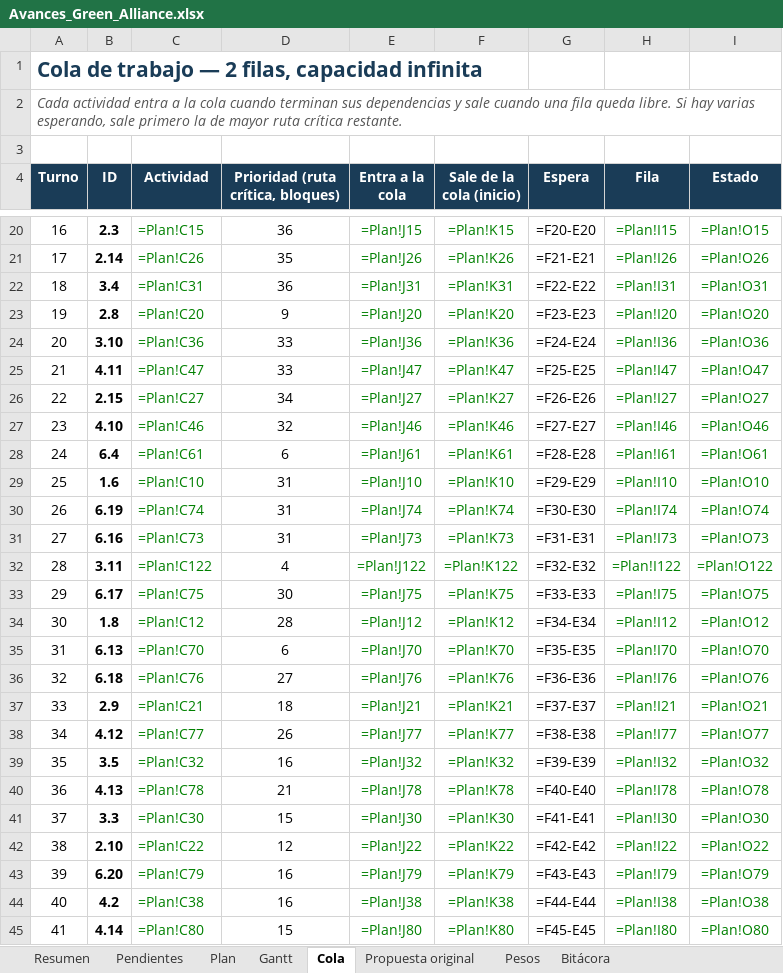
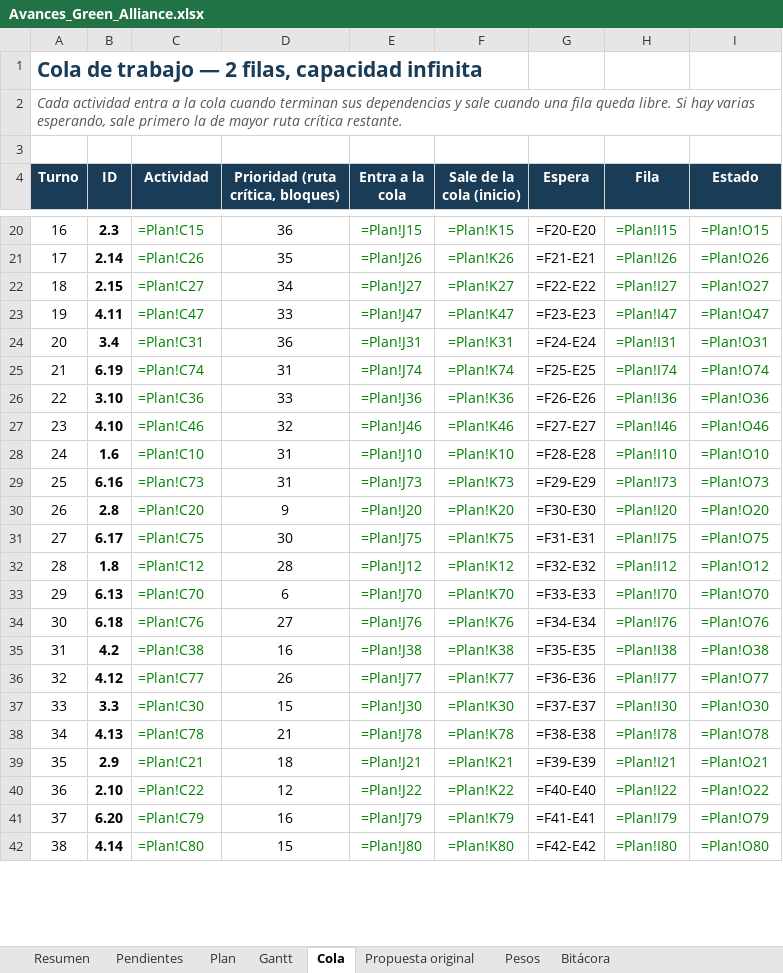
Before and after one commit to GreenAllianceCoo/PagGreenAlliance, an Excel workbook: docs/avances/Avances_Green_Alliance.xlsx, sheet Cola, drawn as a sheet; only a part is shown, gaps mark what is left out; values as stored, in another font and other column widths than the file's, no borders; formulas without a stored value are shown as written; conditional formats not drawn; removed rows and columns are numbered as before the commit, all else as after; the diff covers the shown part only; the diff names each change by its address in the sheet, - before the commit and + after, or states it on an @@ line.

```diff
--- a/docs/avances/Avances_Green_Alliance.xlsx (sheet Cola)
+++ b/docs/avances/Avances_Green_Alliance.xlsx (sheet Cola)
@@ column A (Turno) renumbered between rows 12 and 127 @@
+row 22: 18 | 2.15 | =Plan!C27 | 34 | =Plan!J27 | =Plan!K27 | =F22-E22 | =Plan!I27 | =Plan!O27
+row 23: 19 | 4.11 | =Plan!C47 | 33 | =Plan!J47 | =Plan!K47 | =F23-E23 | =Plan!I47 | =Plan!O47
-G24 (Espera): =F22-E22
+G24 (Espera): =F24-E24
-row 23: 19 | 2.8 | =Plan!C20 | 9 | =Plan!J20 | =Plan!K20 | =F23-E23 | =Plan!I20 | =Plan!O20
+row 25: 21 | 6.19 | =Plan!C74 | 31 | =Plan!J74 | =Plan!K74 | =F25-E25 | =Plan!I74 | =Plan!O74
-G26 (Espera): =F24-E24
+G26 (Espera): =F26-E26
-row 25: 21 | 4.11 | =Plan!C47 | 33 | =Plan!J47 | =Plan!K47 | =F25-E25 | =Plan!I47 | =Plan!O47
-row 26: 22 | 2.15 | =Plan!C27 | 34 | =Plan!J27 | =Plan!K27 | =F26-E26 | =Plan!I27 | =Plan!O27
-row 28: 24 | 6.4 | =Plan!C61 | 6 | =Plan!J61 | =Plan!K61 | =F28-E28 | =Plan!I61 | =Plan!O61
-G28 (Espera): =F29-E29
+G28 (Espera): =F28-E28
-row 30: 26 | 6.19 | =Plan!C74 | 31 | =Plan!J74 | =Plan!K74 | =F30-E30 | =Plan!I74 | =Plan!O74
-G29 (Espera): =F31-E31
+G29 (Espera): =F29-E29
-row 32: 28 | 3.11 | =Plan!C122 | 4 | =Plan!J122 | =Plan!K122 | =F32-E32 | =Plan!I122 | =Plan!O122
+row 30: 26 | 2.8 | =Plan!C20 | 9 | =Plan!J20 | =Plan!K20 | =F30-E30 | =Plan!I20 | =Plan!O20
-G31 (Espera): =F33-E33
+G31 (Espera): =F31-E31
-G32 (Espera): =F34-E34
+G32 (Espera): =F32-E32
-G33 (Espera): =F35-E35
+G33 (Espera): =F33-E33
-G34 (Espera): =F36-E36
+G34 (Espera): =F34-E34
-row 37: 33 | 2.9 | =Plan!C21 | 18 | =Plan!J21 | =Plan!K21 | =F37-E37 | =Plan!I21 | =Plan!O21
+row 35: 31 | 4.2 | =Plan!C38 | 16 | =Plan!J38 | =Plan!K38 | =F35-E35 | =Plan!I38 | =Plan!O38
-G36 (Espera): =F38-E38
+G36 (Espera): =F36-E36
-row 39: 35 | 3.5 | =Plan!C32 | 16 | =Plan!J32 | =Plan!K32 | =F39-E39 | =Plan!I32 | =Plan!O32
-row 40: 36 | 4.13 | =Plan!C78 | 21 | =Plan!J78 | =Plan!K78 | =F40-E40 | =Plan!I78 | =Plan!O78
-G37 (Espera): =F41-E41
+G37 (Espera): =F37-E37
+row 38: 34 | 4.13 | =Plan!C78 | 21 | =Plan!J78 | =Plan!K78 | =F38-E38 | =Plan!I78 | =Plan!O78
+row 39: 35 | 2.9 | =Plan!C21 | 18 | =Plan!J21 | =Plan!K21 | =F39-E39 | =Plan!I21 | =Plan!O21
-G40 (Espera): =F42-E42
+G40 (Espera): =F40-E40
-G41 (Espera): =F43-E43
+G41 (Espera): =F41-E41
-row 44: 40 | 4.2 | =Plan!C38 | 16 | =Plan!J38 | =Plan!K38 | =F44-E44 | =Plan!I38 | =Plan!O38
-G42 (Espera): =F45-E45
+G42 (Espera): =F42-E42
```
Also changed, not shown: 57 added rows, 51 removed rows and 77 edited cells elsewhere in this sheet, sheet Gantt, sheet Plan, sheet Pendientes, sheet Resumen, sheet Pesos, sheet Bitácora, 2 other files.
